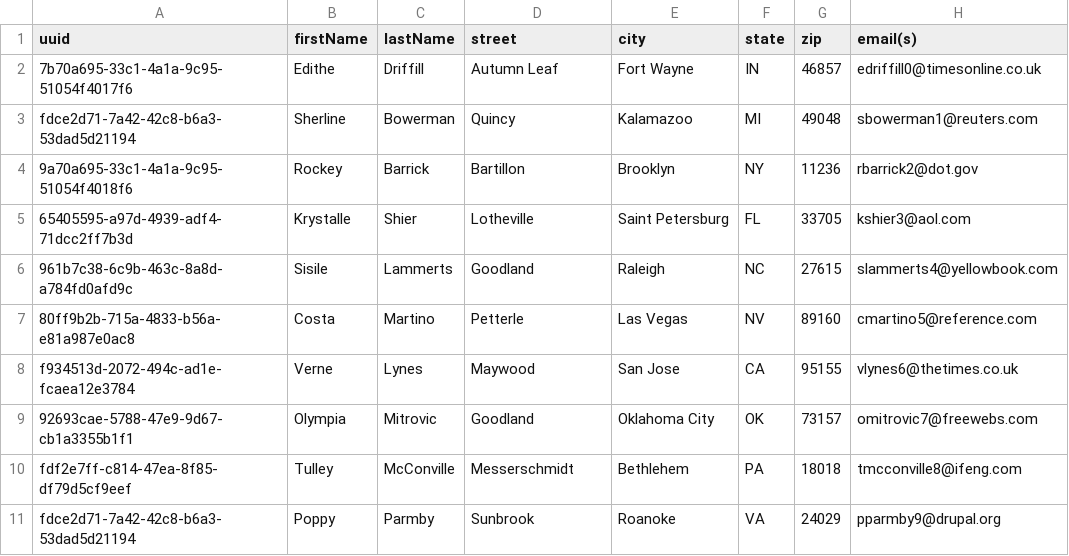
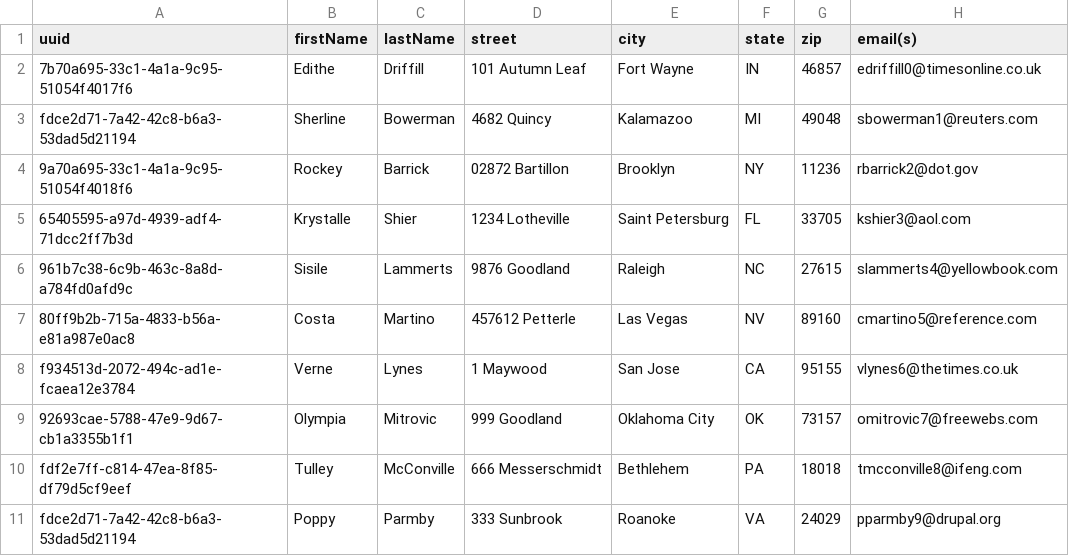
Before and after one commit to noahbustard/CSCE156Project, a CSV file: AssignmentTwo/data/Persons.csv, drawn as a sheet.

Commit message:
Database and Data Edits

```diff
--- a/AssignmentTwo/data/Persons.csv
+++ b/AssignmentTwo/data/Persons.csv
@@ -1,11 +1,11 @@
 uuid,firstName,lastName,street,city,state,zip,email(s)
-7b70a695-33c1-4a1a-9c95-51054f4017f6,Edithe,Driffill,Autumn Leaf,Fort Wayne,IN,46857,edriffill0@timesonline.co.uk
-fdce2d71-7a42-42c8-b6a3-53dad5d21194,Sherline,Bowerman,Quincy,Kalamazoo,MI,49048,sbowerman1@reuters.com
-9a70a695-33c1-4a1a-9c95-51054f4018f6,Rockey,Barrick,Bartillon,Brooklyn,NY,11236,rbarrick2@dot.gov
-65405595-a97d-4939-adf4-71dcc2ff7b3d,Krystalle,Shier,Lotheville,Saint Petersburg,FL,33705,kshier3@aol.com
-961b7c38-6c9b-463c-8a8d-a784fd0afd9c,Sisile,Lammerts,Goodland,Raleigh,NC,27615,slammerts4@yellowbook.com
-80ff9b2b-715a-4833-b56a-e81a987e0ac8,Costa,Martino,Petterle,Las Vegas,NV,89160,cmartino5@reference.com
-f934513d-2072-494c-ad1e-fcaea12e3784,Verne,Lynes,Maywood,San Jose,CA,95155,vlynes6@thetimes.co.uk
-92693cae-5788-47e9-9d67-cb1a3355b1f1,Olympia,Mitrovic,Goodland,Oklahoma City,OK,73157,omitrovic7@freewebs.com
-fdf2e7ff-c814-47ea-8f85-df79d5cf9eef,Tulley,McConville,Messerschmidt,Bethlehem,PA,18018,tmcconville8@ifeng.com
-fdce2d71-7a42-42c8-b6a3-53dad5d21194,Poppy,Parmby,Sunbrook,Roanoke,VA,24029,pparmby9@drupal.org
+7b70a695-33c1-4a1a-9c95-51054f4017f6,Edithe,Driffill,101 Autumn Leaf,Fort Wayne,IN,46857,edriffill0@timesonline.co.uk
+fdce2d71-7a42-42c8-b6a3-53dad5d21194,Sherline,Bowerman,4682 Quincy,Kalamazoo,MI,49048,sbowerman1@reuters.com
+9a70a695-33c1-4a1a-9c95-51054f4018f6,Rockey,Barrick,02872 Bartillon,Brooklyn,NY,11236,rbarrick2@dot.gov
+65405595-a97d-4939-adf4-71dcc2ff7b3d,Krystalle,Shier,1234 Lotheville,Saint Petersburg,FL,33705,kshier3@aol.com
+961b7c38-6c9b-463c-8a8d-a784fd0afd9c,Sisile,Lammerts,9876 Goodland,Raleigh,NC,27615,slammerts4@yellowbook.com
+80ff9b2b-715a-4833-b56a-e81a987e0ac8,Costa,Martino,457612 Petterle,Las Vegas,NV,89160,cmartino5@reference.com
+f934513d-2072-494c-ad1e-fcaea12e3784,Verne,Lynes,1 Maywood,San Jose,CA,95155,vlynes6@thetimes.co.uk
+92693cae-5788-47e9-9d67-cb1a3355b1f1,Olympia,Mitrovic,999 Goodland,Oklahoma City,OK,73157,omitrovic7@freewebs.com
+fdf2e7ff-c814-47ea-8f85-df79d5cf9eef,Tulley,McConville,666 Messerschmidt,Bethlehem,PA,18018,tmcconville8@ifeng.com
+fdce2d71-7a42-42c8-b6a3-53dad5d21194,Poppy,Parmby,333 Sunbrook,Roanoke,VA,24029,pparmby9@drupal.org
```
Also changed, not shown: 4 other files.
